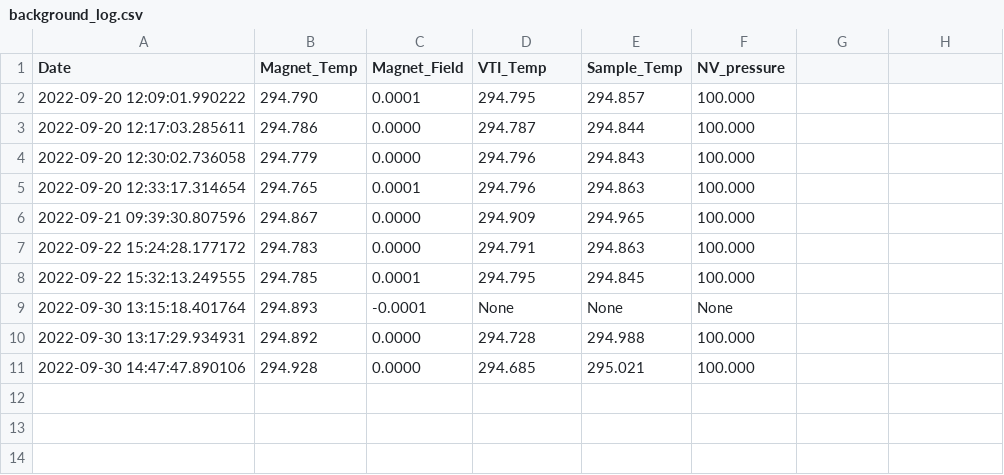
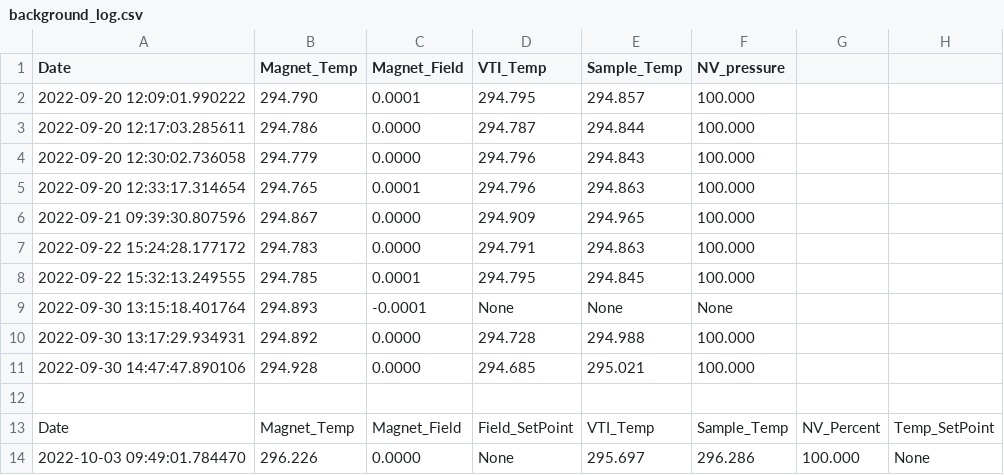
Before and after one commit to rrgipson/git_oxford_cryofree, a CSV file: background_log.csv, drawn as a sheet; the diff names each change by its address in the sheet, - before the commit and + after, or states it on an @@ line.

```diff
--- a/background_log.csv
+++ b/background_log.csv
+row 12: (empty)
+row 13: Date | Magnet_Temp | Magnet_Field | Field_SetPoint | VTI_Temp | Sample_Temp | NV_Percent | Temp_SetPoint
+row 14: 2022-10-03 09:49:01.784470 | 296.226 | 0.0000 | None | 295.697 | 296.286 | 100.000 | None
```
Also changed, not shown: 3 other files.
